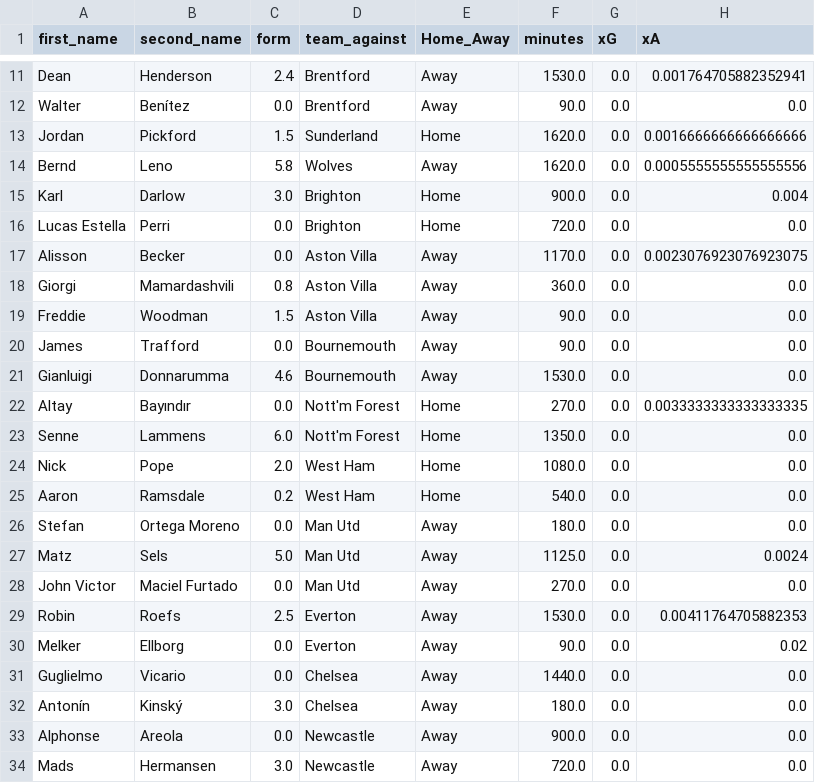
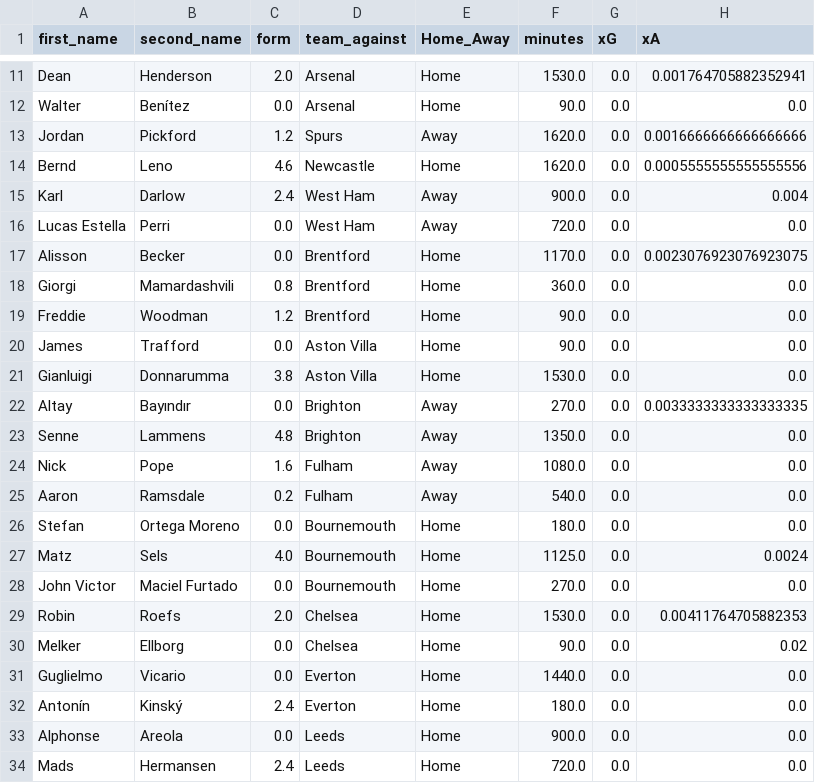
Before and after one commit to sarthakk88/FPL-Stats, a CSV file: data/goalkeepers_home.csv, drawn as a sheet; only a part is shown, gaps mark what is left out; the diff covers the shown part only; the diff names each change by its address in the sheet, - before the commit and + after, or states it on an @@ line.

```diff
--- a/data/goalkeepers_home.csv
+++ b/data/goalkeepers_home.csv
-C11 (form): 2.4
+C11 (form): 2.0
-D11:D12 (team_against): Brentford
+D11:D12 (team_against): Arsenal
-E11:E12 (Home_Away): Away
+E11:E12 (Home_Away): Home
-C13 (form): 1.5
+C13 (form): 1.2
-D13 (team_against): Sunderland
+D13 (team_against): Spurs
-E13 (Home_Away): Home
+E13 (Home_Away): Away
-C14 (form): 5.8
+C14 (form): 4.6
-D14 (team_against): Wolves
+D14 (team_against): Newcastle
-E14 (Home_Away): Away
+E14 (Home_Away): Home
-C15 (form): 3.0
+C15 (form): 2.4
-D15:D16 (team_against): Brighton
+D15:D16 (team_against): West Ham
-E15:E16 (Home_Away): Home
+E15:E16 (Home_Away): Away
-D17:D19 (team_against): Aston Villa
+D17:D19 (team_against): Brentford
-E17:E21 (Home_Away): Away
+E17:E21 (Home_Away): Home
-C19 (form): 1.5
+C19 (form): 1.2
-D20:D21 (team_against): Bournemouth
+D20:D21 (team_against): Aston Villa
-C21 (form): 4.6
+C21 (form): 3.8
-D22:D23 (team_against): Nott'm Forest
+D22:D23 (team_against): Brighton
-E22:E25 (Home_Away): Home
+E22:E25 (Home_Away): Away
-C23 (form): 6.0
+C23 (form): 4.8
-C24 (form): 2.0
+C24 (form): 1.6
-D24:D25 (team_against): West Ham
+D24:D25 (team_against): Fulham
-D26:D28 (team_against): Man Utd
+D26:D28 (team_against): Bournemouth
-E26:E34 (Home_Away): Away
+E26:E34 (Home_Away): Home
-C27 (form): 5.0
+C27 (form): 4.0
-C29 (form): 2.5
+C29 (form): 2.0
-D29:D30 (team_against): Everton
+D29:D30 (team_against): Chelsea
-D31:D32 (team_against): Chelsea
+D31:D32 (team_against): Everton
-C32 (form): 3.0
+C32 (form): 2.4
-D33:D34 (team_against): Newcastle
+D33:D34 (team_against): Leeds
-C34 (form): 3.0
+C34 (form): 2.4
```
Also changed, not shown: 48 edited cells elsewhere in this file, data/defenders_home.csv, data/midfielders_away.csv, 21 other files.
